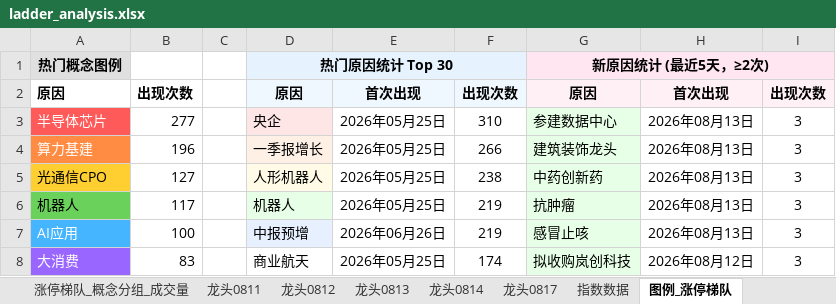
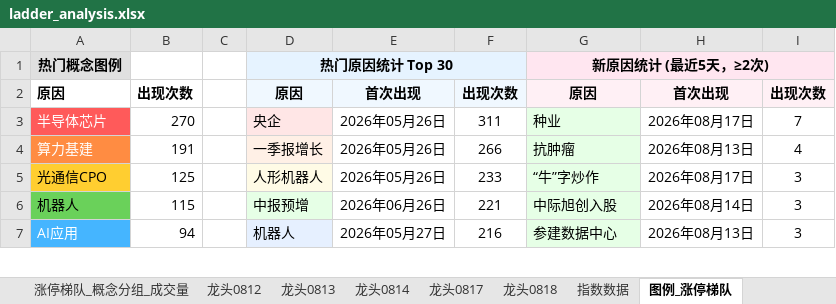
Before and after one commit to KealLiang/HardTrading, an Excel workbook: excel/ladder_analysis.xlsx, sheet 图例_涨停梯队, drawn as a sheet; only a part is shown; values as stored, in another font and other column widths than the file's, no borders; removed rows and columns are numbered as before the commit, all else as after; the diff covers the shown part only; the diff names each change by its address in the sheet, - before the commit and + after, or states it on an @@ line.

```diff
--- a/excel/ladder_analysis.xlsx (sheet 图例_涨停梯队)
+++ b/excel/ladder_analysis.xlsx (sheet 图例_涨停梯队)
-sheet tab: 龙头0811
+sheet tab: 龙头0818
-B3: 277
+B3: 270
-E3:E5: 2026年05月25日
+E3:E5: 2026年05月26日
-F3: 310
+F3: 311
-G3: 参建数据中心
+G3: 种业
-H3: 2026年08月13日
+H3: 2026年08月17日
-I3: 3
+I3: 7
-B4: 196
+B4: 191
-G4: 建筑装饰龙头
+G4: 抗肿瘤
-I4: 3
+I4: 4
-B5: 127
+B5: 125
-F5: 238
+F5: 233
-G5: 中药创新药
+G5: “牛”字炒作
-H5: 2026年08月13日
+H5: 2026年08月17日
-B6: 117
+B6: 115
-D6: 机器人
+D6: 中报预增
-E6: 2026年05月25日
+E6: 2026年06月26日
-F6: 219
+F6: 221
-G6: 抗肿瘤
+G6: 中际旭创入股
-H6: 2026年08月13日
+H6: 2026年08月14日
-B7: 100
+B7: 94
-D7: 中报预增
+D7: 机器人
-E7: 2026年06月26日
+E7: 2026年05月27日
-F7: 219
+F7: 216
-G7: 感冒止咳
+G7: 参建数据中心
-row 8: 大消费 | 83 |  | 商业航天 | 2026年05月25日 | 174 | 拟收购岚创科技 | 2026年08月12日 | 3
```
Also changed, not shown: 4 added rows, 3 removed rows, 127 edited cells and cell formats elsewhere in this sheet, sheet 涨停梯队, sheet 涨停梯队_概念分组_成交量, sheet 涨停梯队_概念分组, sheet 指数数据, sheet 龙头0814, sheet 龙头0817, 2 more sheets, hidden cells, excel/fupan_analysis.xlsx, excel/market_analysis.xlsx, 5 other files.
